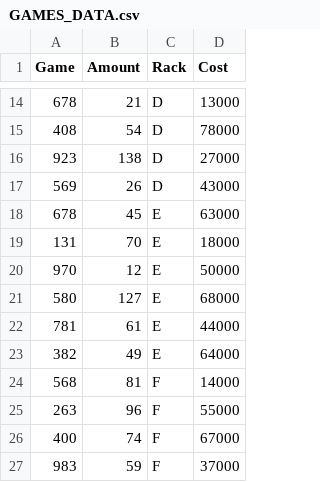
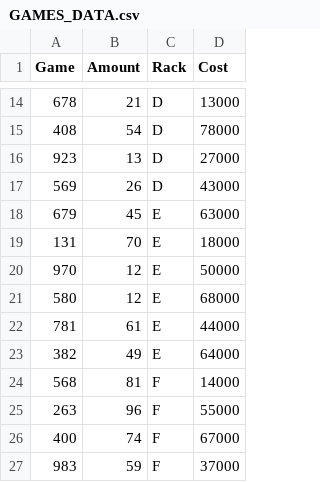
Before and after one commit to JuanDavidBallesteros/GameLib, a CSV file: data/GAMES_DATA.csv, drawn as a sheet; only a part is shown, gaps mark what is left out; the diff covers the shown part only.

```diff
--- a/data/GAMES_DATA.csv
+++ b/data/GAMES_DATA.csv
@@ -15,8 +15,8 @@ Game;Amount;Rack;Cost
 408;54;D;78000
-923;138;D;27000
+923;13;D;27000
 569;26;D;43000
-678;45;E;63000
+679;45;E;63000
 131;70;E;18000
 970;12;E;50000
-580;127;E;68000
+580;12;E;68000
 781;61;E;44000
```
Also changed, not shown: 1 added row and 11 edited cells elsewhere in this file, 12 other files.
